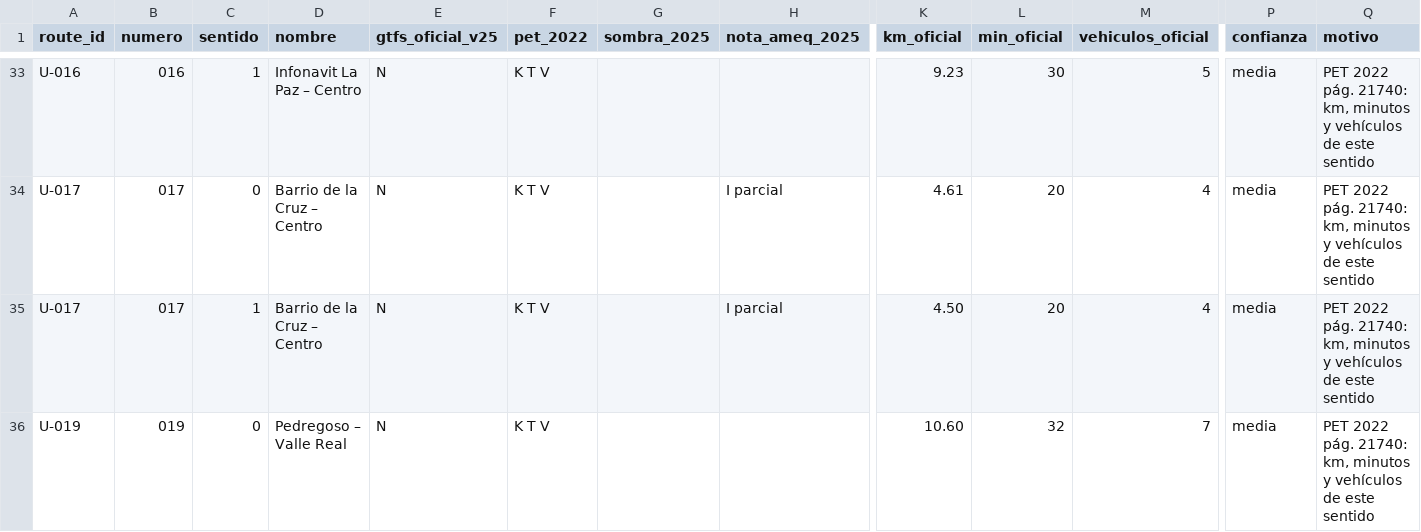
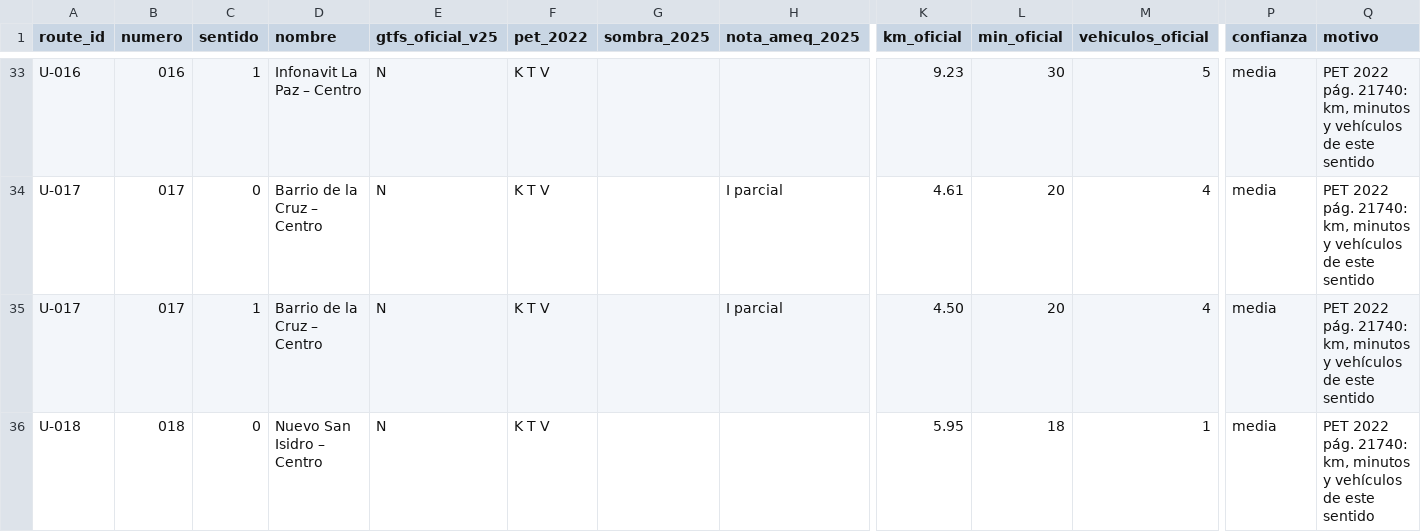
Before and after one commit to miguetdmz/sjdr-bus, a CSV file: datos/investigacion/matriz.csv, drawn as a sheet; only a part is shown, gaps mark what is left out; the shorter side is filled out with more unchanged rows; rows hold the shown columns only; the diff covers the shown part only; the diff names each change by its address in the sheet, - before the commit and + after, or states it on an @@ line.

```diff
--- a/datos/investigacion/matriz.csv
+++ b/datos/investigacion/matriz.csv
+row 36: U-018 | 018 | 0 | Nuevo San Isidro – Centro | N | K T V |  |  | 5.95 | 18 | 1 | media | PET 2022 pág. 21740: km, minutos y vehículos de este sentido
```
Also changed, not shown: 5 added rows elsewhere in this file, 41 other files.
